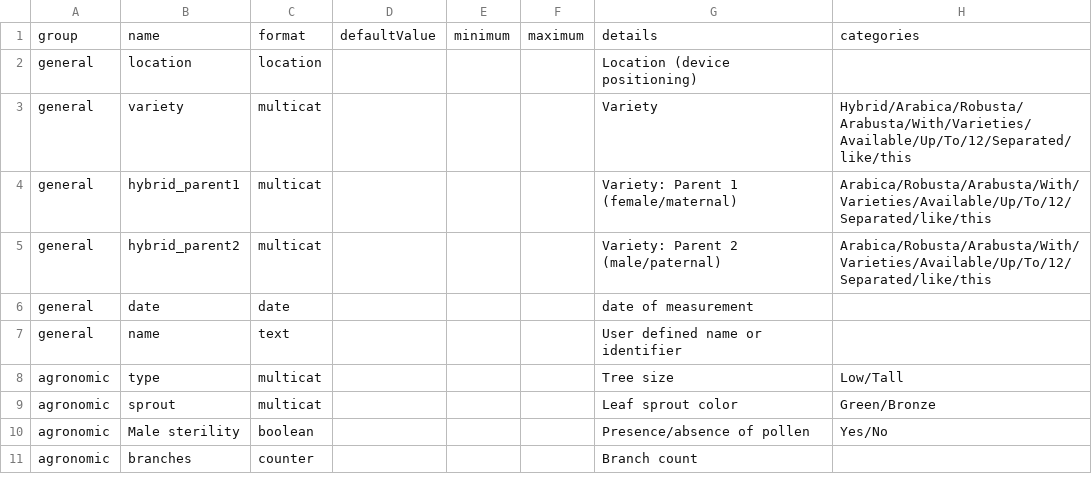
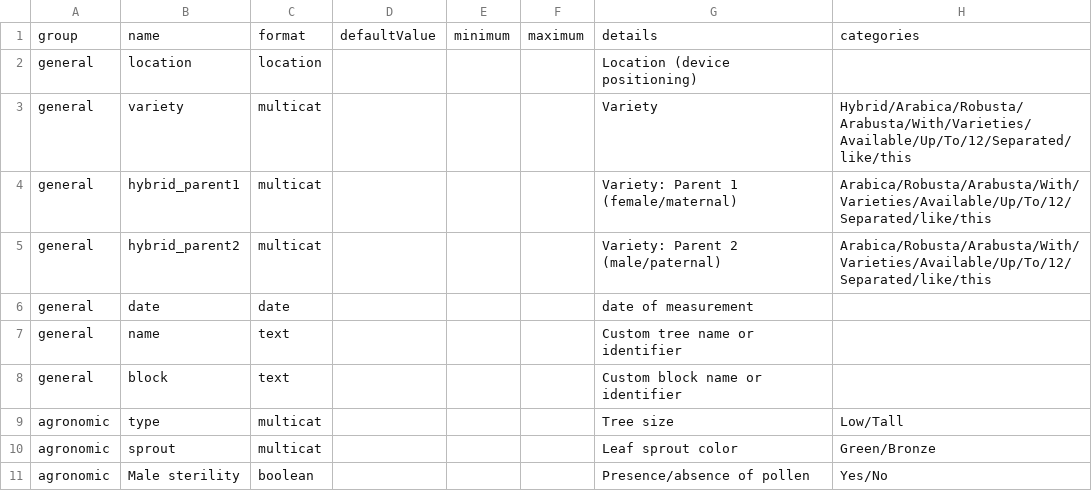
Before and after one commit to marcusmchale/breedcafs, a CSV file: tree_traits.csv, drawn as a sheet; only a part is shown; the shorter side is filled out with more unchanged rows.

```diff
--- a/tree_traits.csv
+++ b/tree_traits.csv
@@ -6,3 +6,4 @@
 "general","date","date",,,,"date of measurement",
-"general","name","text",,,,"User defined name or identifier",
+"general","name","text",,,,"Custom tree name or identifier",
+"general","block","text",,,,"Custom block name or identifier",
 "agronomic","type","multicat",,,,"Tree size","Low/Tall"
```
Also changed, not shown: 31 other files.
